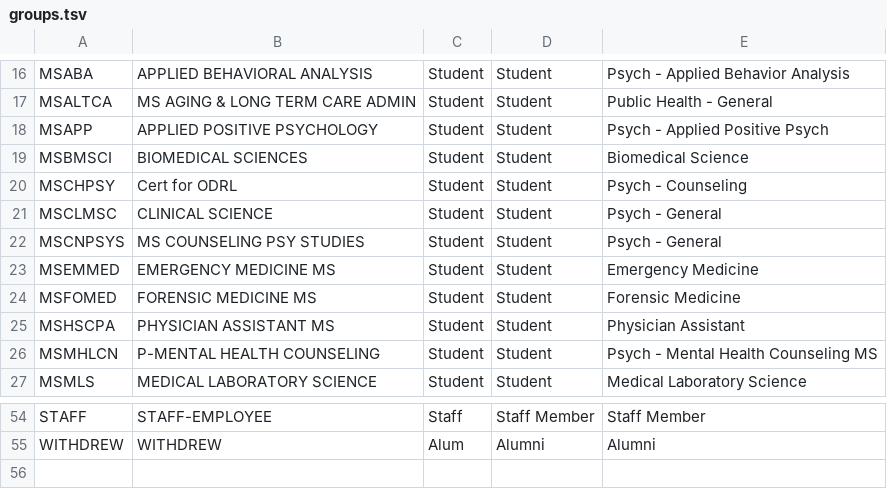
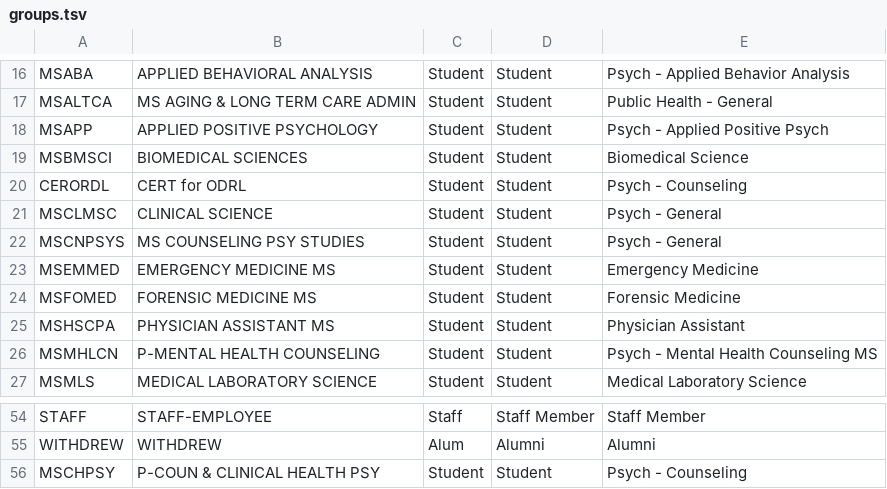
Before and after one commit to indexdata/folio-import, a TSV file: etc/pcom/groups.tsv, drawn as a sheet; only a part is shown, gaps mark what is left out.

Commit message:
Update PCOM users mapping.

```diff
--- a/etc/pcom/groups.tsv
+++ b/etc/pcom/groups.tsv
@@ -19,3 +19,3 @@ MSAPP	APPLIED POSITIVE PSYCHOLOGY	Student	Student	Psych - Applied Positive Psych
 MSBMSCI	BIOMEDICAL SCIENCES	Student	Student	Biomedical Science
-MSCHPSY	Cert for ODRL	Student	Student	Psych - Counseling
+CERORDL	CERT for ODRL	Student	Student	Psych - Counseling
 MSCLMSC	CLINICAL SCIENCE	Student	Student	Psych - General
@@ -55 +55,2 @@ STAFF	STAFF-EMPLOYEE	Staff	Staff Member	Staff Member
 WITHDREW	WITHDREW	Alum	Alumni	Alumni
+MSCHPSY	P-COUN & CLINICAL HEALTH PSY	Student	Student	Psych - Counseling
```
Also changed, not shown: 1 other file.
